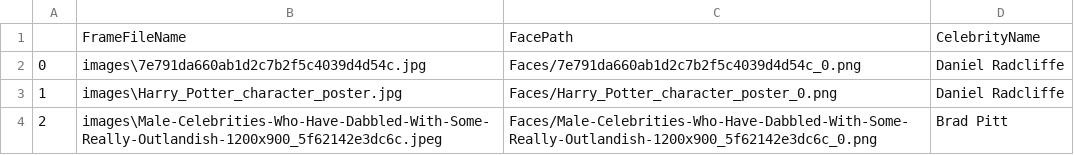
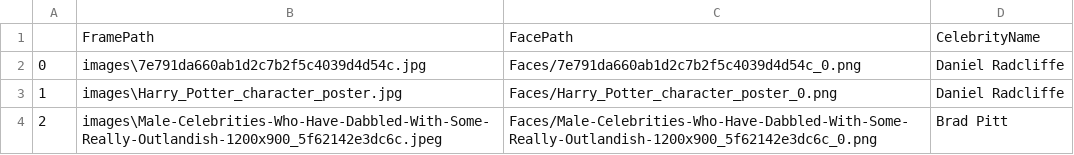
Before and after one commit to akewarmayur/CelebrityIdentification, a CSV file: CelebrityResult.csv, drawn as a sheet.

```diff
--- a/CelebrityResult.csv
+++ b/CelebrityResult.csv
@@ -1,2 +1,2 @@
-,FrameFileName,FacePath,CelebrityName
+,FramePath,FacePath,CelebrityName
 0,images\7e791da660ab1d2c7b2f5c4039d4d54c.jpg,Faces/7e791da660ab1d2c7b2f5c4039d4d54c_0.png,Daniel Radcliffe
```
Also changed, not shown: facesInfo.csv, 6 other files.
